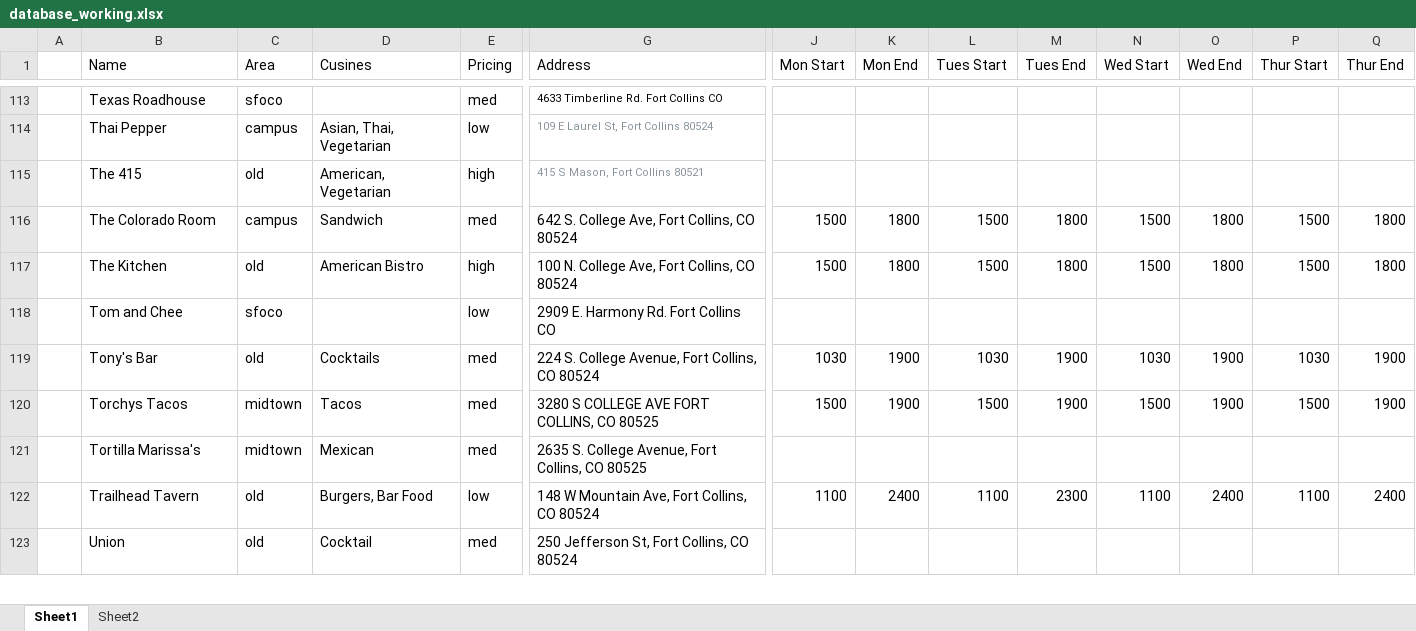
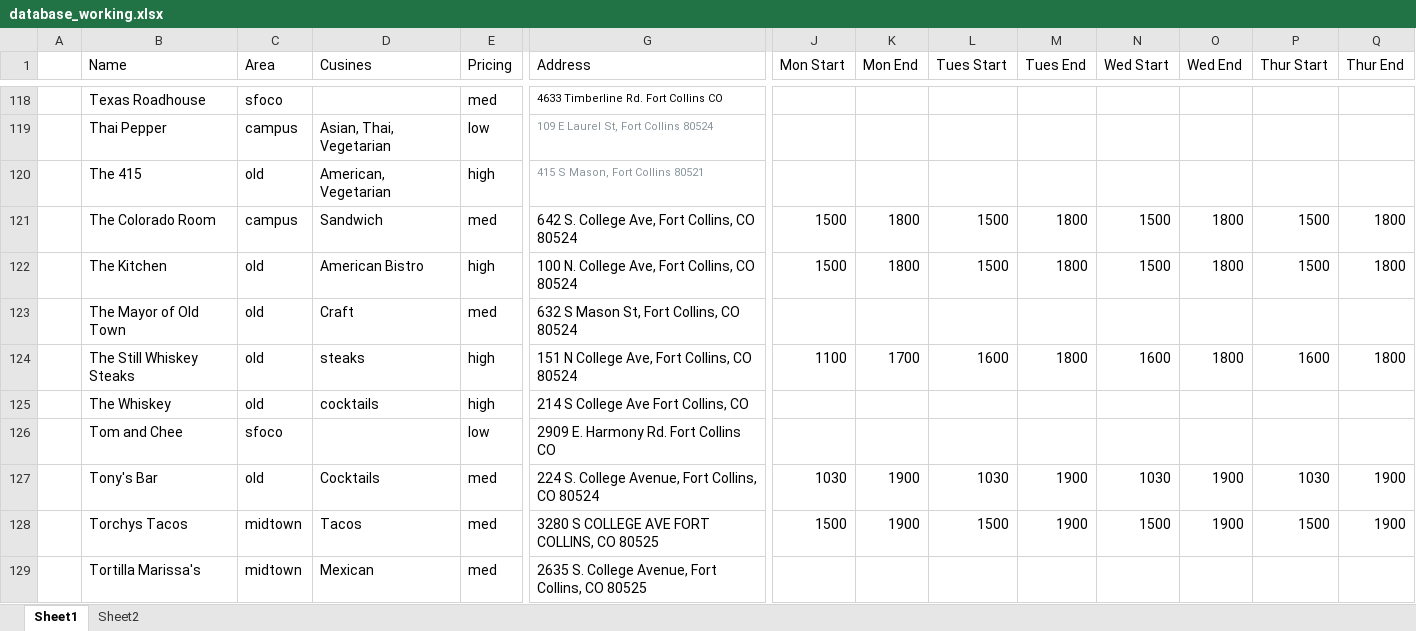
Before and after one commit to christian-lorange/HappyHour, an Excel workbook: database_working.xlsx, sheet Sheet1, drawn as a sheet; only a part is shown, gaps mark what is left out; the shorter side is filled out with more unchanged rows; values as stored, in another font and other column widths than the file's, no borders; rows hold the shown columns only; the diff covers the shown part only; the diff names each change by its address in the sheet, - before the commit and + after, or states it on an @@ line.

```diff
--- a/database_working.xlsx (sheet Sheet1)
+++ b/database_working.xlsx (sheet Sheet1)
+row 123:  | The Mayor of Old Town | old | Craft | med | 632 S Mason St, Fort Collins, CO 80524
+row 124:  | The Still Whiskey Steaks | old | steaks | high | 151 N College Ave, Fort Collins, CO 80524 | 1100 | 1700 | 1600 | 1800 | 1600 | 1800 | 1600 | 1800
+row 125:  | The Whiskey | old | cocktails | high | 214 S College Ave Fort Collins, CO
```
Also changed, not shown: 7 added rows and 14 edited cells elsewhere in this sheet, formulas that keep their value, 12 other files.
